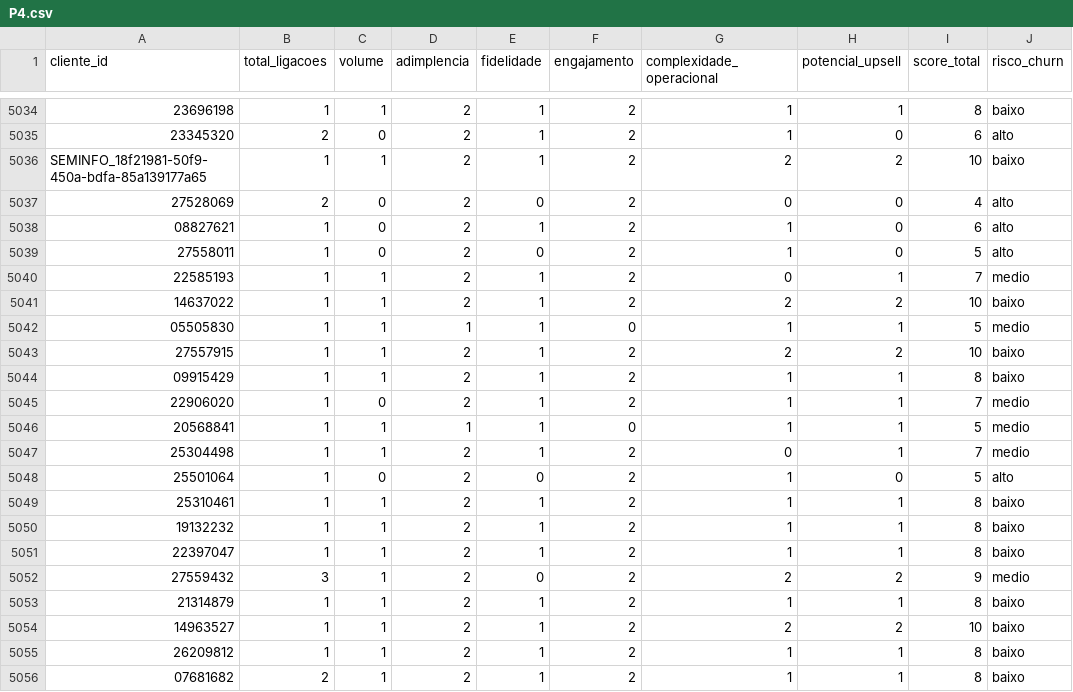
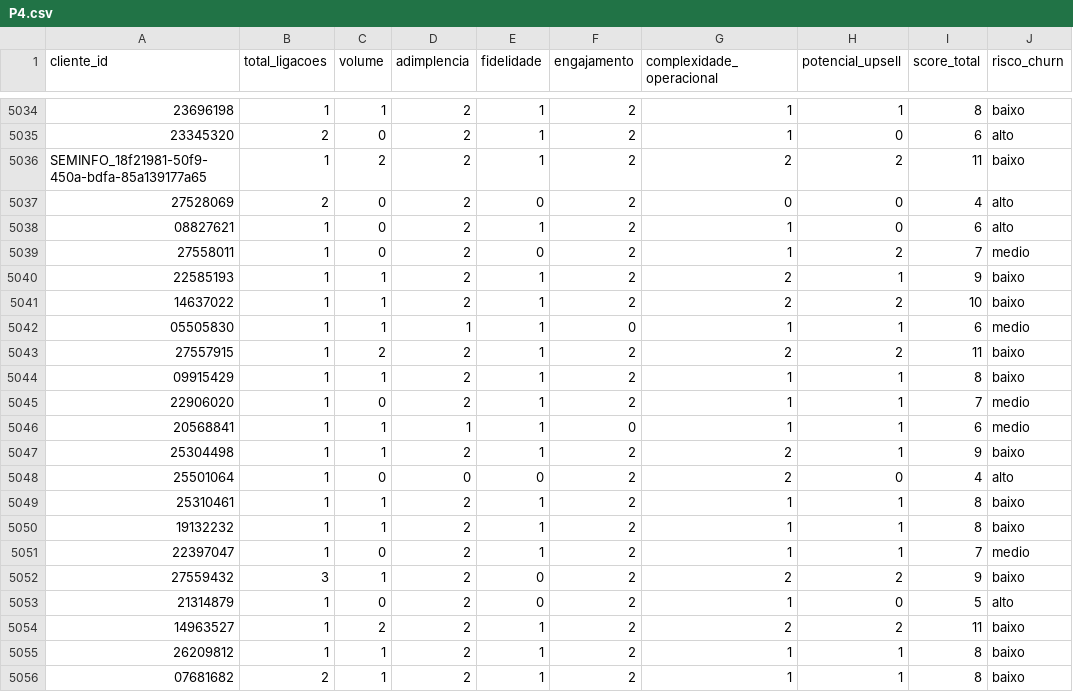
Before and after one commit to thiagolibrelon/localiza-excelencia-comercial, a CSV file: JULHO/consolidado/P4.csv, drawn as a sheet; only a part is shown, gaps mark what is left out; the diff covers the shown part only; the diff names each change by its address in the sheet, - before the commit and + after, or states it on an @@ line.

```diff
--- a/JULHO/consolidado/P4.csv
+++ b/JULHO/consolidado/P4.csv
-C5036 (volume): 1
+C5036 (volume): 2
-I5036 (score_total): 10
+I5036 (score_total): 11
-H5039 (potencial_upsell): 0
+H5039 (potencial_upsell): 2
-I5039 (score_total): 5
+I5039 (score_total): 7
-J5039 (risco_churn): alto
+J5039 (risco_churn): medio
-G5040 (complexidade_operacional): 0
+G5040 (complexidade_operacional): 2
-I5040 (score_total): 7
+I5040 (score_total): 9
-J5040 (risco_churn): medio
+J5040 (risco_churn): baixo
-I5042 (score_total): 5
+I5042 (score_total): 6
-C5043 (volume): 1
+C5043 (volume): 2
-I5043 (score_total): 10
+I5043 (score_total): 11
-I5046 (score_total): 5
+I5046 (score_total): 6
-G5047 (complexidade_operacional): 0
+G5047 (complexidade_operacional): 2
-I5047 (score_total): 7
+I5047 (score_total): 9
-J5047 (risco_churn): medio
+J5047 (risco_churn): baixo
-D5048 (adimplencia): 2
+D5048 (adimplencia): 0
-G5048 (complexidade_operacional): 1
+G5048 (complexidade_operacional): 2
-I5048 (score_total): 5
+I5048 (score_total): 4
-C5051 (volume): 1
+C5051 (volume): 0
-I5051 (score_total): 8
+I5051 (score_total): 7
-J5051 (risco_churn): baixo
+J5051 (risco_churn): medio
-J5052 (risco_churn): medio
+J5052 (risco_churn): baixo
-C5053 (volume): 1
+C5053 (volume): 0
-E5053 (fidelidade): 1
+E5053 (fidelidade): 0
-H5053 (potencial_upsell): 1
+H5053 (potencial_upsell): 0
-I5053 (score_total): 8
+I5053 (score_total): 5
-J5053 (risco_churn): baixo
+J5053 (risco_churn): alto
-C5054 (volume): 1
+C5054 (volume): 2
-I5054 (score_total): 10
+I5054 (score_total): 11
```
Also changed, not shown: 36 edited cells elsewhere in this file, JULHO/consolidado/P11.csv, 2 other files.
